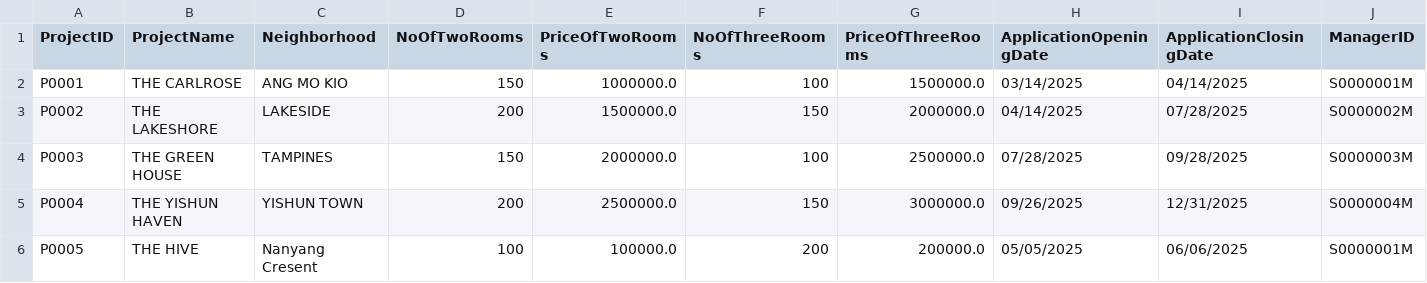
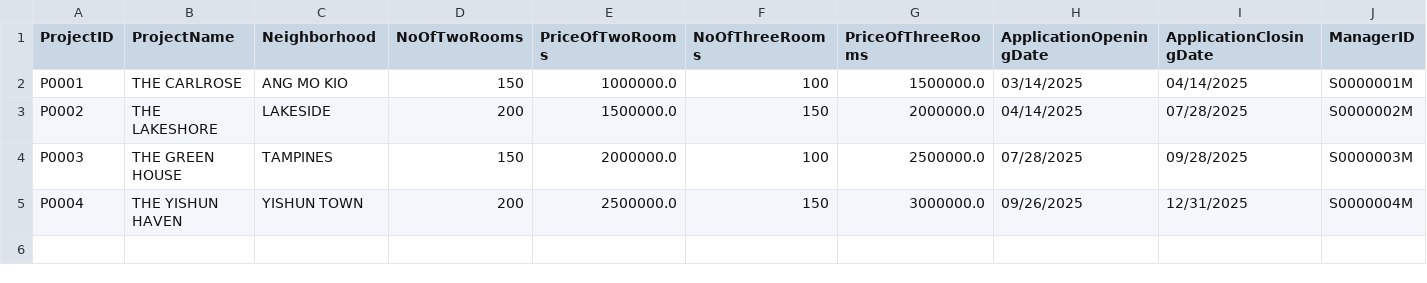
Before and after one commit to tanck04/btoms, a CSV file: src/repository/data/project_records.csv, drawn as a sheet; only a part is shown; rows hold the shown columns only; the diff names each change by its address in the sheet, - before the commit and + after, or states it on an @@ line.

```diff
--- a/src/repository/data/project_records.csv
+++ b/src/repository/data/project_records.csv
-row 6: P0005 | THE HIVE | Nanyang Cresent | 100 | 100000.0 | 200 | 200000.0 | 05/05/2025 | 06/06/2025 | S0000001M
```
Also changed, not shown: src/repository/data/manager_records.csv, src/repository/data/officer_records.csv, 53 other files.
